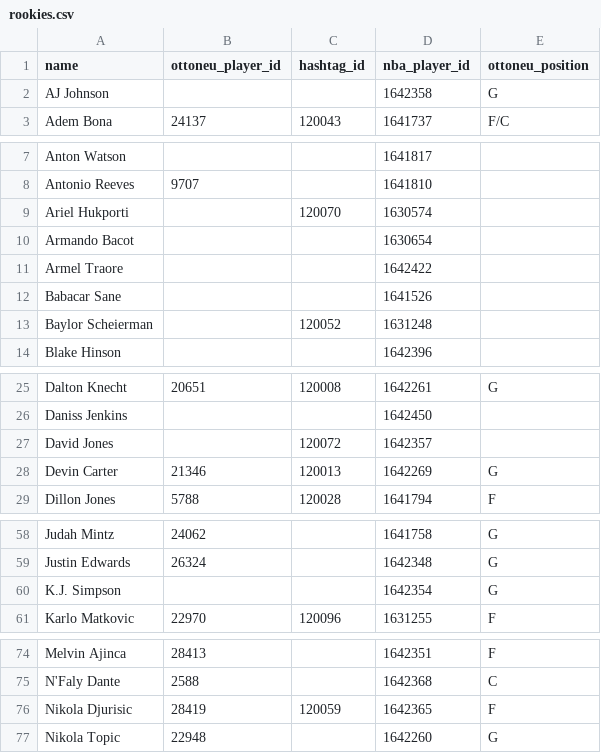
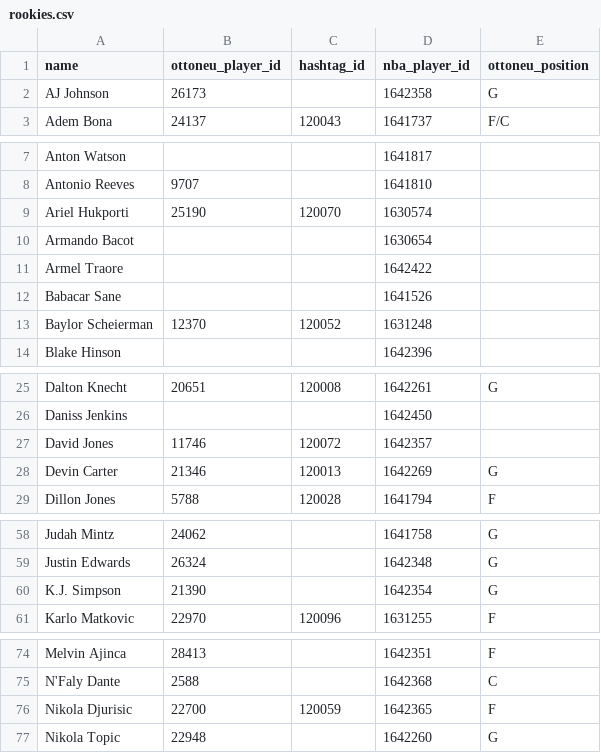
Before and after one commit to wfordh/ottobasket_values, a CSV file: data/rookies.csv, drawn as a sheet; only a part is shown, gaps mark what is left out; the diff covers the shown part only.

Commit message:
fixing free agents page and updating some player mappings

```diff
--- a/data/rookies.csv
+++ b/data/rookies.csv
@@ -1,3 +1,3 @@
 name,ottoneu_player_id,hashtag_id,nba_player_id,ottoneu_position
-AJ Johnson,,,1642358,G
+AJ Johnson,26173,,1642358,G
 Adem Bona,24137,120043,1641737,F/C
@@ -8,3 +8,3 @@ Anton Watson,,,1641817,
 Antonio Reeves,9707,,1641810,
-Ariel Hukporti,,120070,1630574,
+Ariel Hukporti,25190,120070,1630574,
 Armando Bacot,,,1630654,
@@ -12,3 +12,3 @@ Armel Traore,,,1642422,
 Babacar Sane,,,1641526,
-Baylor Scheierman,,120052,1631248,
+Baylor Scheierman,12370,120052,1631248,
 Blake Hinson,,,1642396,
@@ -26,3 +26,3 @@ Dalton Knecht,20651,120008,1642261,G
 Daniss Jenkins,,,1642450,
-David Jones,,120072,1642357,
+David Jones,11746,120072,1642357,
 Devin Carter,21346,120013,1642269,G
@@ -59,3 +59,3 @@ Judah Mintz,24062,,1641758,G
 Justin Edwards,26324,,1642348,G
-K.J. Simpson,,,1642354,G
+K.J. Simpson,21390,,1642354,G
 Karlo Matkovic,22970,120096,1631255,F
@@ -75,3 +75,3 @@ Melvin Ajinca,28413,,1642351,F
 N'Faly Dante,2588,,1642368,C
-Nikola Djurisic,28419,120059,1642365,F
+Nikola Djurisic,22700,120059,1642365,F
 Nikola Topic,22948,,1642260,G
```
Also changed, not shown: 1 edited cell elsewhere in this file, data/mappings_update_2023-09-14.csv, 1 other file.
